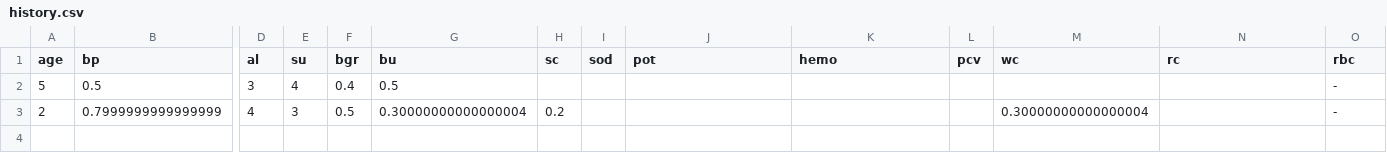
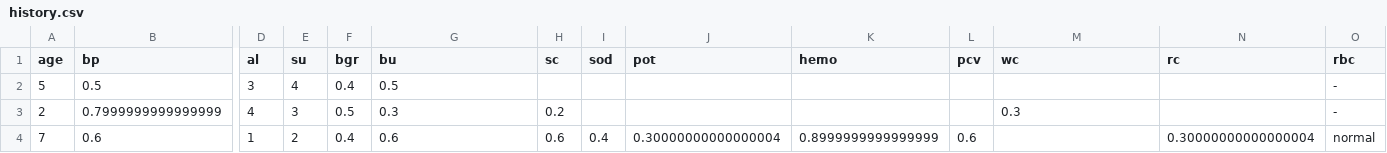
Before and after one commit to M4RV3L24/KNN-Fuzzy-CKD-Detection, a CSV file: history.csv, drawn as a sheet; only a part is shown, gaps mark what is left out; rows hold the shown columns only; the diff names each change by its address in the sheet, - before the commit and + after, or states it on an @@ line.

```diff
--- a/history.csv
+++ b/history.csv
-G3 (bu): 0.30000000000000004
+G3 (bu): 0.3
-M3 (wc): 0.30000000000000004
+M3 (wc): 0.3
+row 4: 7 | 0.6 | 1 | 2 | 0.4 | 0.6 | 0.6 | 0.4 | 0.30000000000000004 | 0.8999999999999999 | 0.6 |  | 0.30000000000000004 | normal
```
Also changed, not shown: 4 other files.
